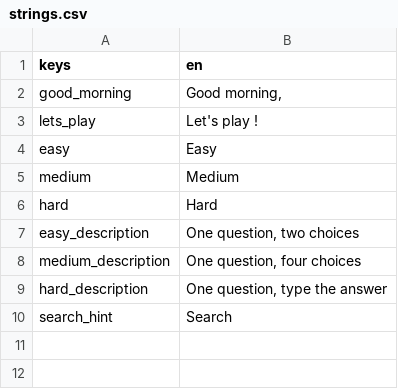
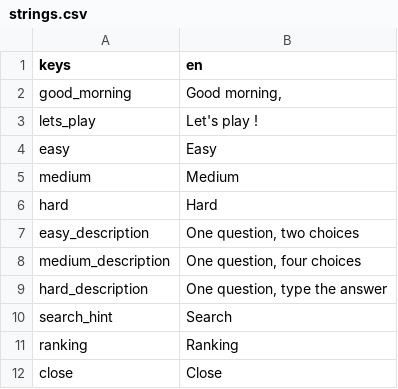
Before and after one commit to smartnsoft/capitals, a CSV file: assets/strings.csv, drawn as a sheet; the diff names each change by its address in the sheet, - before the commit and + after, or states it on an @@ line.

```diff
--- a/assets/strings.csv
+++ b/assets/strings.csv
+row 11: ranking | Ranking
+row 12: close | Close
```
Also changed, not shown: 21 other files.
